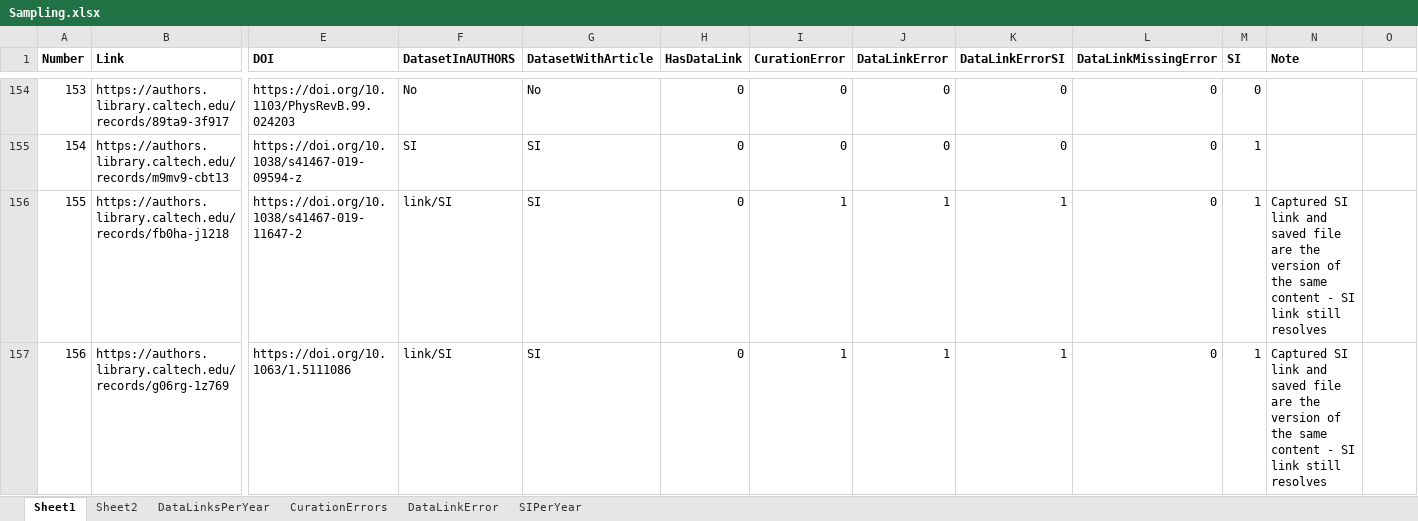
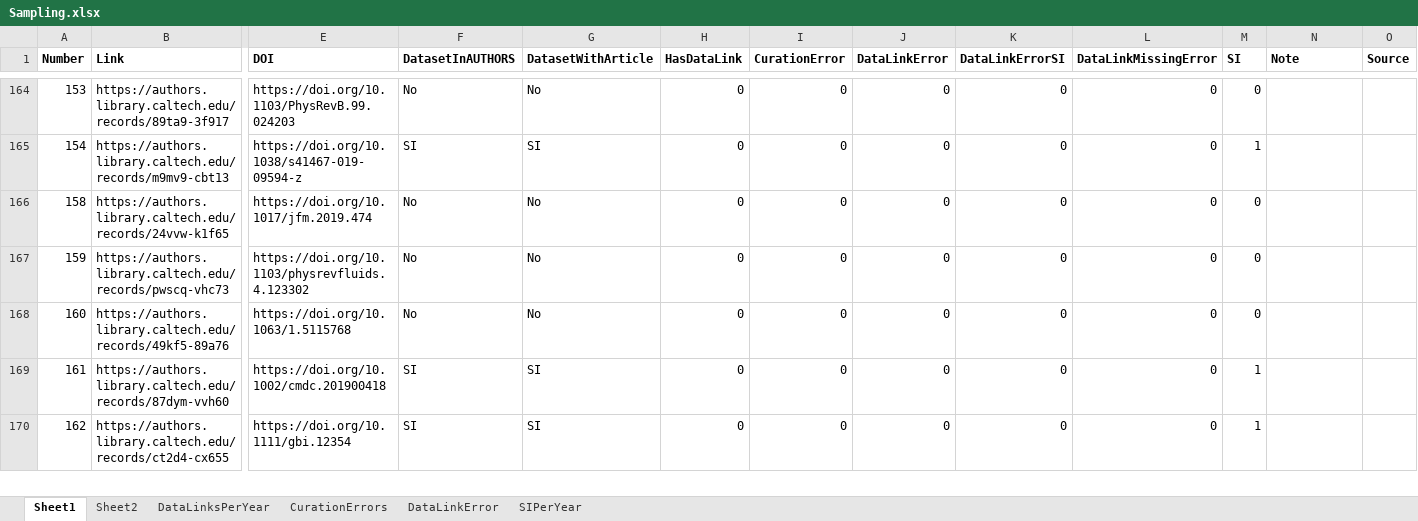
Before and after one commit to kbriney/SupplementaryData, an Excel workbook: analysis_2024-02/Sampling.xlsx, sheet Sheet1, drawn as a sheet; only a part is shown, gaps mark what is left out; the shorter side is filled out with more unchanged rows; values as stored, in another font and other column widths than the file's, no borders; removed rows and columns are numbered as before the commit, all else as after; rows hold the shown columns only; the diff covers the shown part only; the diff names each change by its address in the sheet, - before the commit and + after, or states it on an @@ line.

```diff
--- a/analysis_2024-02/Sampling.xlsx (sheet Sheet1)
+++ b/analysis_2024-02/Sampling.xlsx (sheet Sheet1)
-O1: (empty)
+O1: Source
-row 156: 155 | https://authors.library.caltech.edu/records/fb0ha-j1218 | https://doi.org/10.1038/s41467-019-11647-2 | link/SI | SI | 0 | 1 | 1 | 1 | 0 | 1 | Captured SI link and saved file are the version of the same content - SI link still resolves
-row 157: 156 | https://authors.library.caltech.edu/records/g06rg-1z769 | https://doi.org/10.1063/1.5111086 | link/SI | SI | 0 | 1 | 1 | 1 | 0 | 1 | Captured SI link and saved file are the version of the same content - SI link still resolves
```
Also changed, not shown: 27 added rows and 25 removed rows elsewhere in this sheet, formulas that keep their value.
